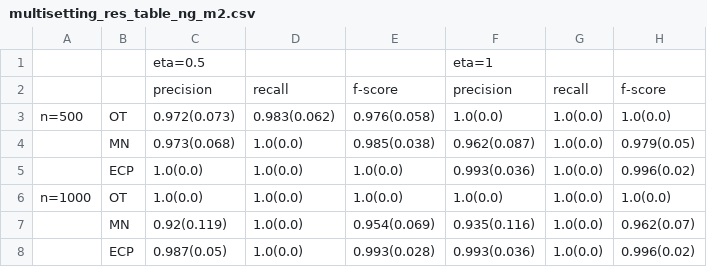
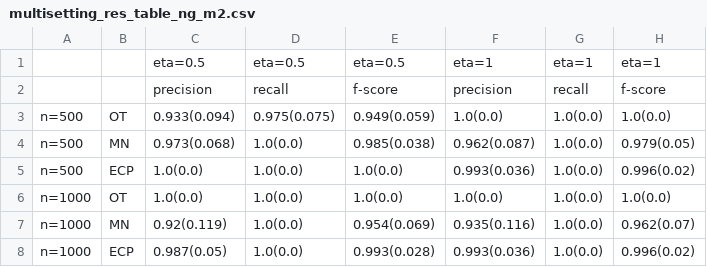
Before and after one commit to Diebrate/scRNA_study, a CSV file: results/simulation/multisetting_res_table_ng_m2.csv, drawn as a sheet.

```diff
--- a/results/simulation/multisetting_res_table_ng_m2.csv
+++ b/results/simulation/multisetting_res_table_ng_m2.csv
@@ -1,8 +1,8 @@
-,,eta=0.5,,,eta=1,,
+,,eta=0.5,eta=0.5,eta=0.5,eta=1,eta=1,eta=1
 ,,precision,recall,f-score,precision,recall,f-score
-n=500,OT,0.972(0.073),0.983(0.062),0.976(0.058),1.0(0.0),1.0(0.0),1.0(0.0)
-,MN,0.973(0.068),1.0(0.0),0.985(0.038),0.962(0.087),1.0(0.0),0.979(0.05)
-,ECP,1.0(0.0),1.0(0.0),1.0(0.0),0.993(0.036),1.0(0.0),0.996(0.02)
+n=500,OT,0.933(0.094),0.975(0.075),0.949(0.059),1.0(0.0),1.0(0.0),1.0(0.0)
+n=500,MN,0.973(0.068),1.0(0.0),0.985(0.038),0.962(0.087),1.0(0.0),0.979(0.05)
+n=500,ECP,1.0(0.0),1.0(0.0),1.0(0.0),0.993(0.036),1.0(0.0),0.996(0.02)
 n=1000,OT,1.0(0.0),1.0(0.0),1.0(0.0),1.0(0.0),1.0(0.0),1.0(0.0)
-,MN,0.92(0.119),1.0(0.0),0.954(0.069),0.935(0.116),1.0(0.0),0.962(0.07)
-,ECP,0.987(0.05),1.0(0.0),0.993(0.028),0.993(0.036),1.0(0.0),0.996(0.02)
+n=1000,MN,0.92(0.119),1.0(0.0),0.954(0.069),0.935(0.116),1.0(0.0),0.962(0.07)
+n=1000,ECP,0.987(0.05),1.0(0.0),0.993(0.028),0.993(0.036),1.0(0.0),0.996(0.02)
```
Also changed, not shown: results/simulation/multisetting_res_table_m2.csv, results/simulation/multisetting_res_table_m2_cor.csv, 41 other files.
